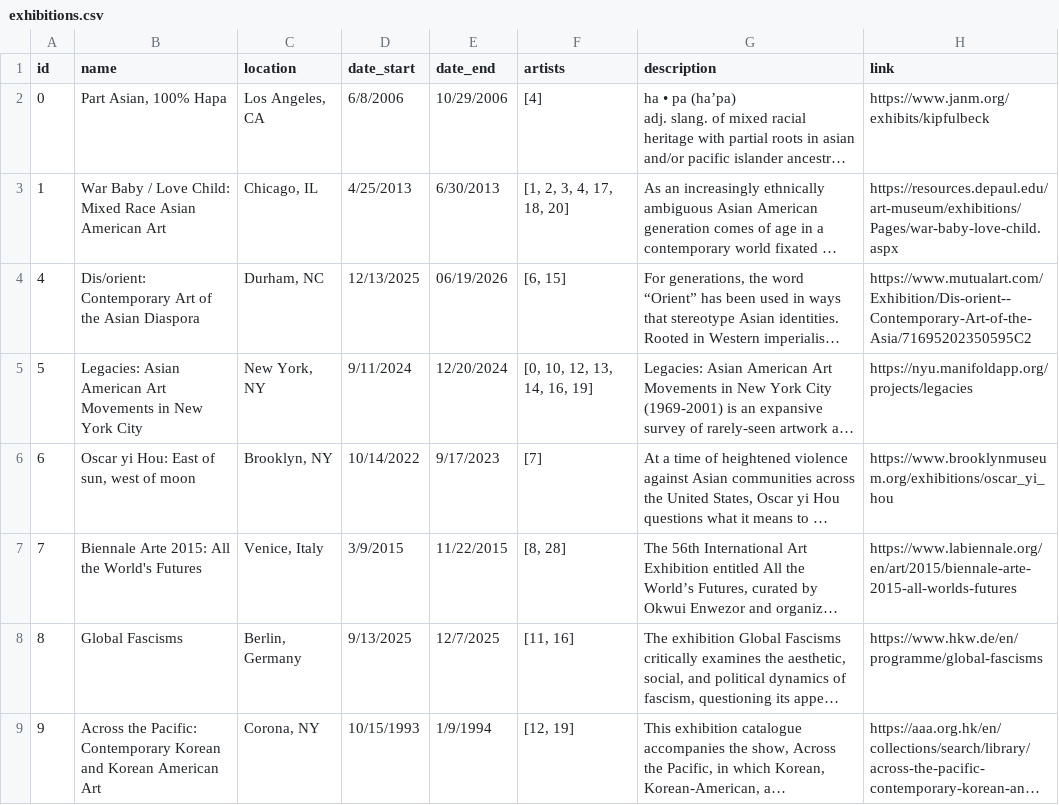
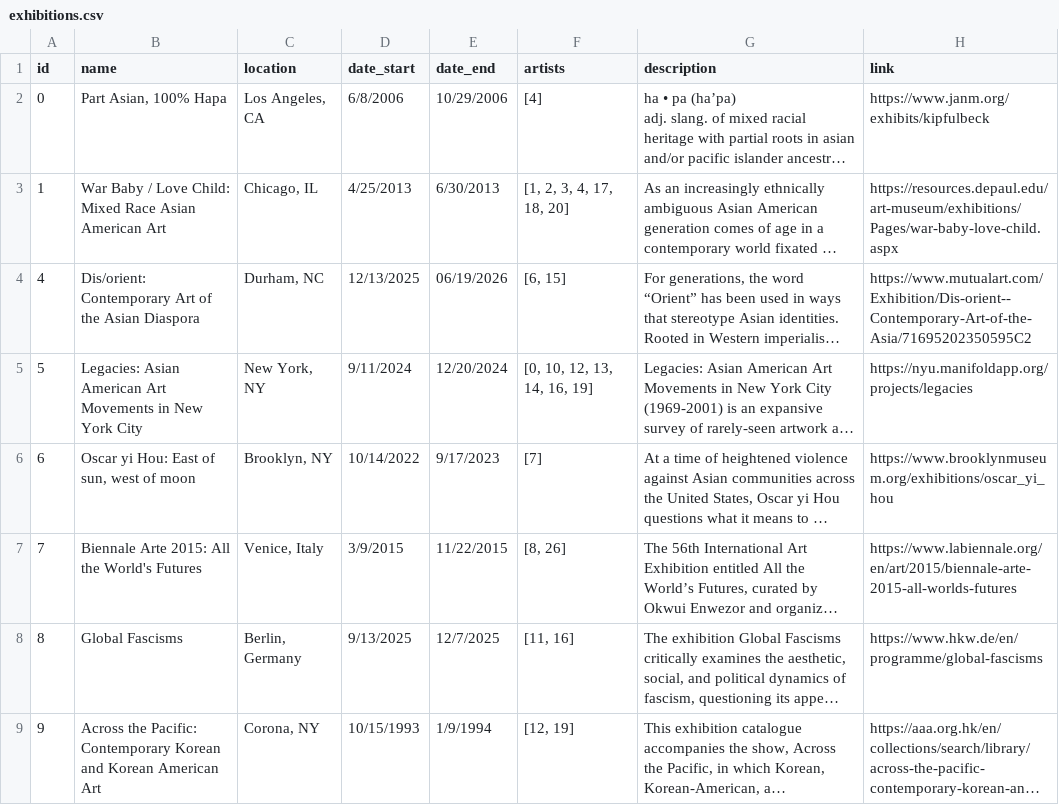
Before and after one commit to mnav0/thesis, a CSV file: in-between-portraits/src/data/exhibitions.csv, drawn as a sheet; only a part is shown; long unchanged cells end in …; the diff names each change by its address in the sheet, - before the commit and + after, or states it on an @@ line.

Commit message:
update exhibitions display

```diff
--- a/in-between-portraits/src/data/exhibitions.csv
+++ b/in-between-portraits/src/data/exhibitions.csv
-F7 (artists): [8, 28]
+F7 (artists): [8, 26]
```
Also changed, not shown: 4 other files.
